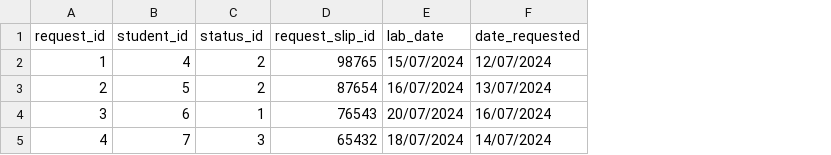
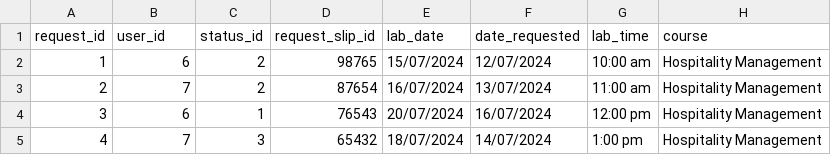
Before and after one commit to kang1Oh/hmbs_system, a CSV file: csv_files/borrow_requests.csv, drawn as a sheet; the diff names each change by its address in the sheet, - before the commit and + after, or states it on an @@ line.

Commit message:
Modified files - finished cart system, started BorrowRequestForm user verification for group leader & members

```diff
--- a/csv_files/borrow_requests.csv
+++ b/csv_files/borrow_requests.csv
+column G (lab_time), rows 2-5: 10:00 am | 11:00 am | 12:00 pm | 1:00 pm
+column H (course), rows 2-5: all Hospitality Management
-B1: student_id
+B1: user_id
-B2 (user_id): 4
+B2 (user_id): 6
-B3 (user_id): 5
+B3 (user_id): 7
```
Also changed, not shown: 8 other files.
